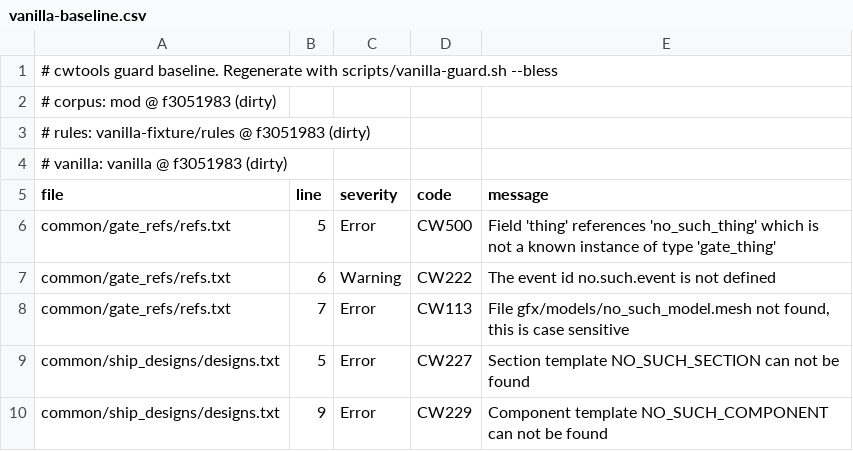
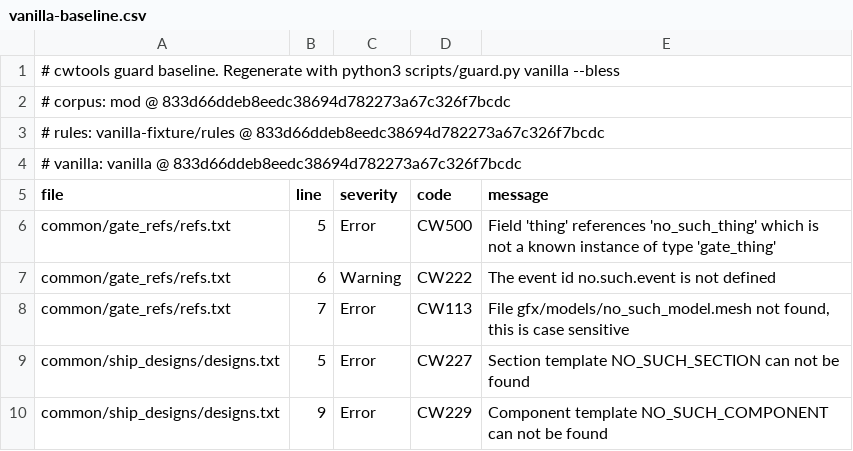
Before and after one commit to MillenniumDawn/cwtools-vscode, a CSV file: scripts/vanilla-baseline.csv, drawn as a sheet.

Commit message:
Explain guard setup failures and retain timed-out validation logs (#716)
Closes #515

Co-authored-by: The General <69723136+TemplarGeneral@users.noreply.github.com>

```diff
--- a/scripts/vanilla-baseline.csv
+++ b/scripts/vanilla-baseline.csv
@@ -1,5 +1,5 @@
-# cwtools guard baseline. Regenerate with scripts/vanilla-guard.sh --bless
-# corpus: mod @ f3051983 (dirty)
-# rules:  vanilla-fixture/rules @ f3051983 (dirty)
-# vanilla: vanilla @ f3051983 (dirty)
+# cwtools guard baseline. Regenerate with python3 scripts/guard.py vanilla --bless
+# corpus: mod @ 833d66ddeb8eedc38694d782273a67c326f7bcdc
+# rules:  vanilla-fixture/rules @ 833d66ddeb8eedc38694d782273a67c326f7bcdc
+# vanilla: vanilla @ 833d66ddeb8eedc38694d782273a67c326f7bcdc
 file,line,severity,code,message
```
Also changed, not shown: 6 other files.
